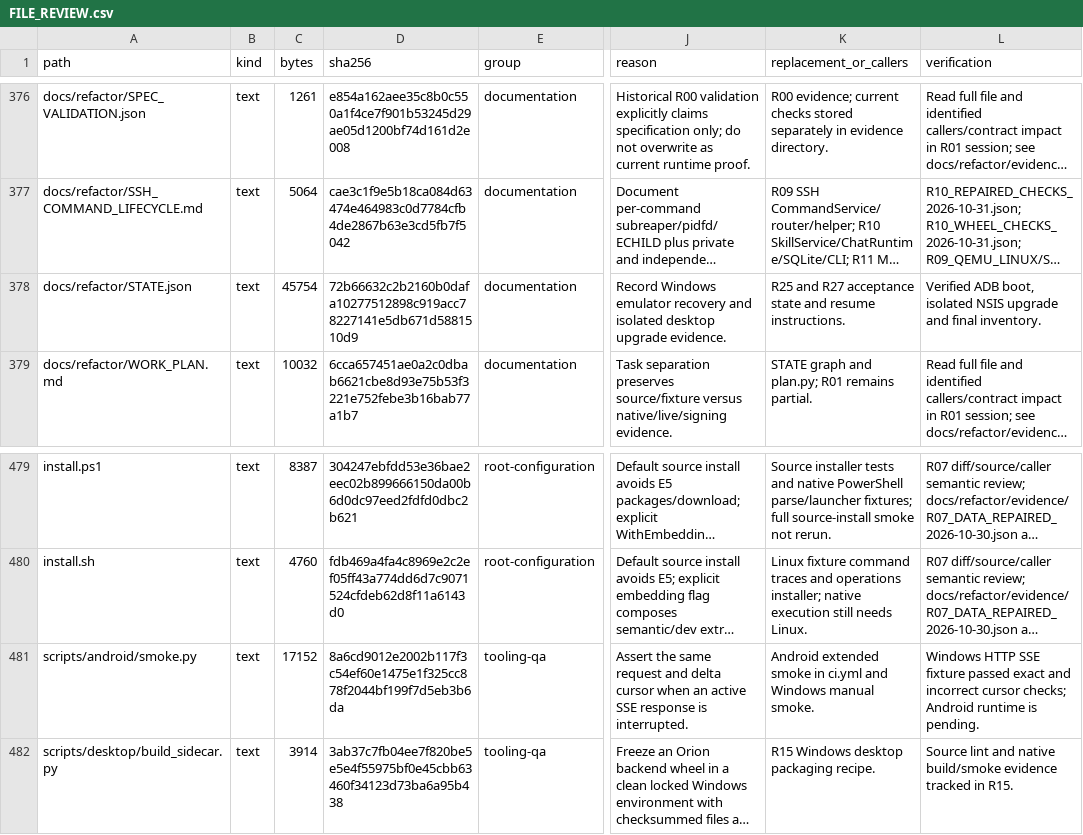
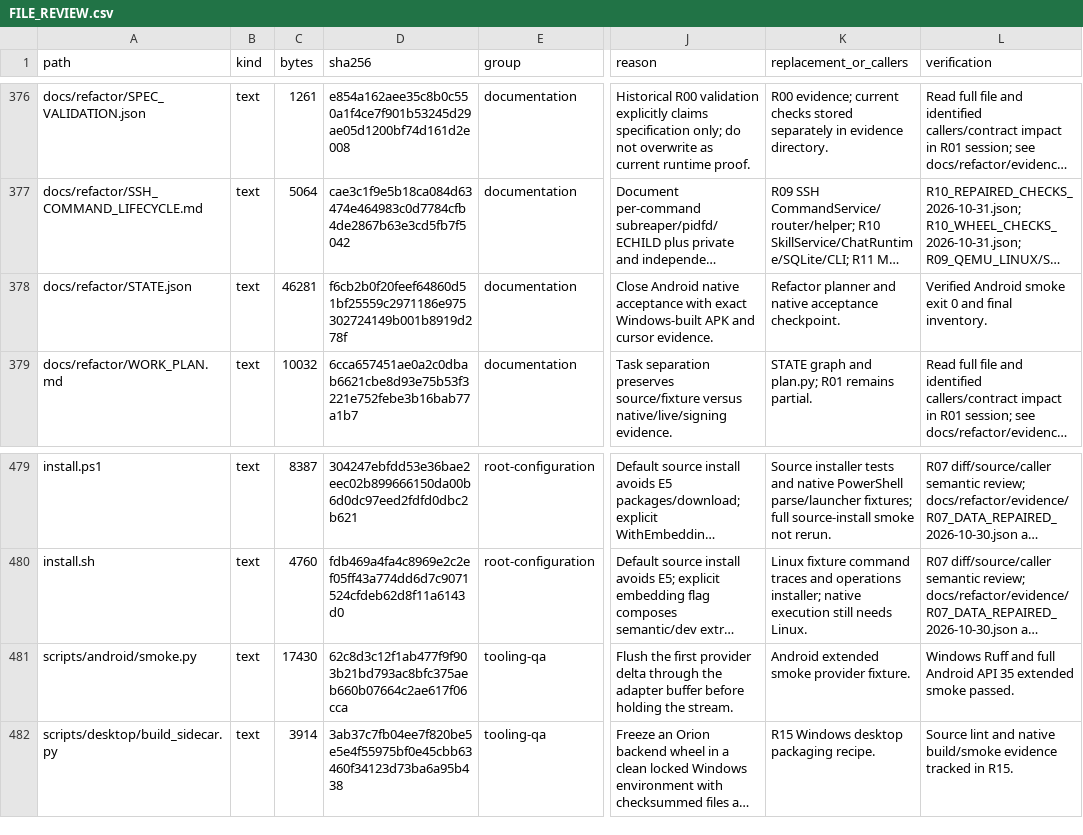
Before and after one commit to phamhuubinh/infrastructure-agent, a CSV file: docs/refactor/audit/FILE_REVIEW.csv, drawn as a sheet; only a part is shown, gaps mark what is left out; long unchanged cells end in …; the diff names each change by its address in the sheet, - before the commit and + after, or states it on an @@ line.

```diff
--- a/docs/refactor/audit/FILE_REVIEW.csv
+++ b/docs/refactor/audit/FILE_REVIEW.csv
-C378 (bytes): 45754
+C378 (bytes): 46281
-D378 (sha256): 72b66632c2b2160b0dafa10277512898c919acc78227141e5db671d5881510d9
+D378 (sha256): f6cb2b0f20feef64860d51bf25559c2971186e975302724149b001b8919d278f
-J378 (reason): Record Windows emulator recovery and isolated desktop upgrade evidence.
+J378 (reason): Close Android native acceptance with exact Windows-built APK and cursor evidence.
-K378 (replacement_or_callers): R25 and R27 acceptance state and resume instructions.
+K378 (replacement_or_callers): Refactor planner and native acceptance checkpoint.
-L378 (verification): Verified ADB boot, isolated NSIS upgrade and final…
+L378 (verification): Verified Android smoke exit 0 and final…
-C481 (bytes): 17152
+C481 (bytes): 17430
-D481 (sha256): 8a6cd9012e2002b117f3c54ef60e1475e1f325cc878f2044bf199f7d5eb3b6da
+D481 (sha256): 62c8d3c12f1ab477f9f903b21bd793ac8bfc375aeb660b07664c2ae617f06cca
-J481 (reason): Assert the same request and delta cursor when an active SSE response is interrupted.
+J481 (reason): Flush the first provider delta through the adapter buffer before holding the stream.
-K481 (replacement_or_callers): …extended smoke in ci.yml and Windows manual smoke.
+K481 (replacement_or_callers): …extended smoke provider fixture.
-L481 (verification): Windows HTTP SSE fixture passed exact and incorrect cursor checks; Android runtime is pending.
+L481 (verification): Windows Ruff and full Android API 35 extended smoke passed.
```
Also changed, not shown: 3 other files.
